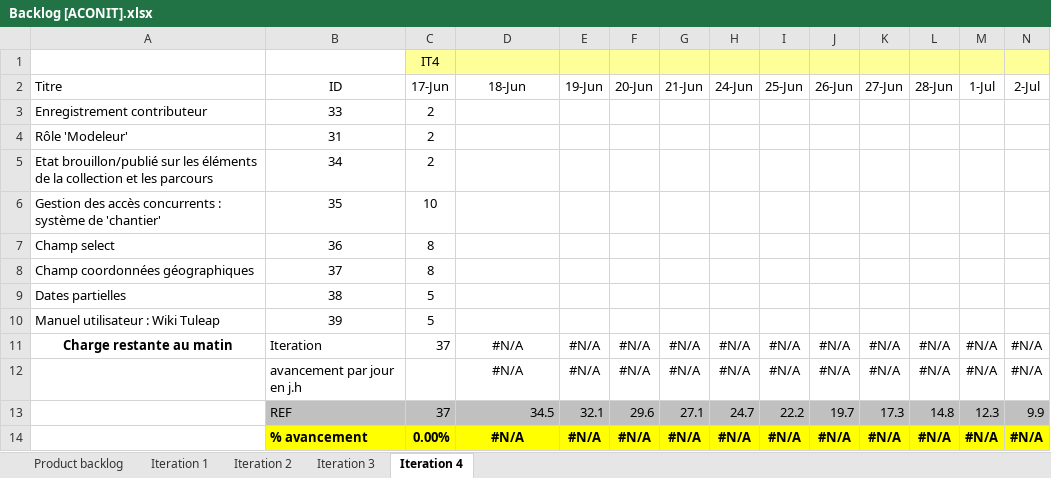
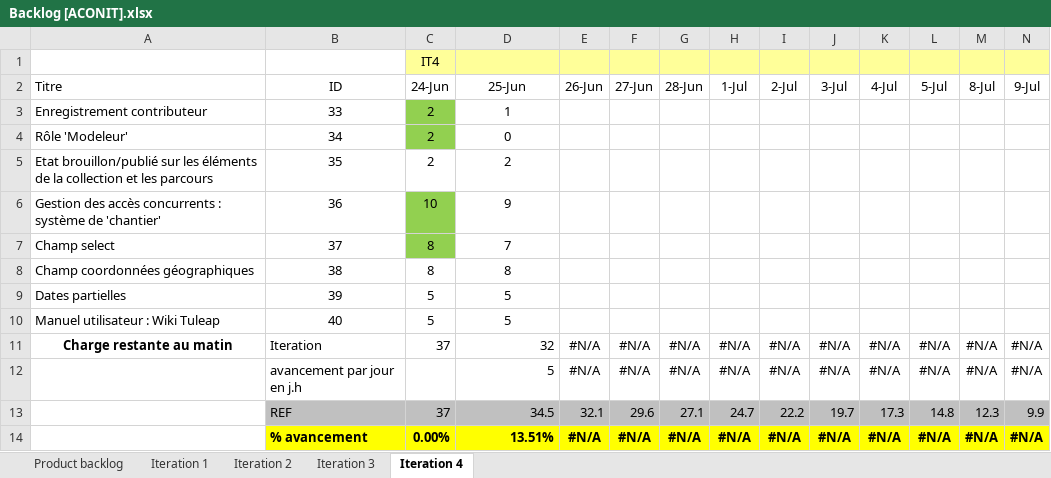
Before and after one commit to Flo5k5/Cervin, an Excel workbook: doc/Backlog [ACONIT].xlsx, sheet Iteration 4, drawn as a sheet; only a part is shown; values as stored, in another font and other column widths than the file's, no borders; charts and pictures and conditional formats not drawn; the diff covers the shown part only; the diff names each change by its address in the sheet, - before the commit and + after, or states it on an @@ line.

```diff
--- a/doc/Backlog [ACONIT].xlsx (sheet Iteration 4)
+++ b/doc/Backlog [ACONIT].xlsx (sheet Iteration 4)
-C2: 17-Jun
+C2: 24-Jun
-D2: 18-Jun
+D2: 25-Jun
-E2: 19-Jun
+E2: 26-Jun
-F2: 20-Jun
+F2: 27-Jun
-G2: 21-Jun
+G2: 28-Jun
-H2: 24-Jun
+H2: 1-Jul
-I2: 25-Jun
+I2: 2-Jul
-J2: 26-Jun
+J2: 3-Jul
-K2: 27-Jun
+K2: 4-Jul
-L2: 28-Jun
+L2: 5-Jul
-M2: 1-Jul
+M2: 8-Jul
-N2: 2-Jul
+N2: 9-Jul
-C3:C4 fill: none
+C3:C4 fill: #92D050
-D3 (25-Jun): (empty)
+D3 (25-Jun): 1
-B4 (ID): 31
+B4 (ID): 34
-D4 (25-Jun): (empty)
+D4 (25-Jun): 0
-B5 (ID): 34
+B5 (ID): 35
-D5 (25-Jun): (empty)
+D5 (25-Jun): 2
-B6 (ID): 35
+B6 (ID): 36
-C6:C7 fill: none
+C6:C7 fill: #92D050
-D6 (25-Jun): (empty)
+D6 (25-Jun): 9
-B7 (ID): 36
+B7 (ID): 37
-D7 (25-Jun): (empty)
+D7 (25-Jun): 7
-B8 (ID): 37
+B8 (ID): 38
-D8 (25-Jun): (empty)
+D8 (25-Jun): 8
-B9 (ID): 38
+B9 (ID): 39
-D9:D10 (25-Jun): (empty)
+D9:D10 (25-Jun): 5
-B10 (ID): 39
+B10 (ID): 40
-D11 (25-Jun): #N/A
+D11 (25-Jun): 32
-D11:D12 alignment: center
+D11:D12 alignment: right
-D12 (25-Jun): #N/A
+D12 (25-Jun): 5
-D14 (25-Jun): #N/A
+D14 (25-Jun): 13.51%
-D14 alignment: center
+D14 alignment: right
```
Also changed, not shown: 4 edited cells elsewhere in this sheet, sheet Product backlog, charts or pictures.
